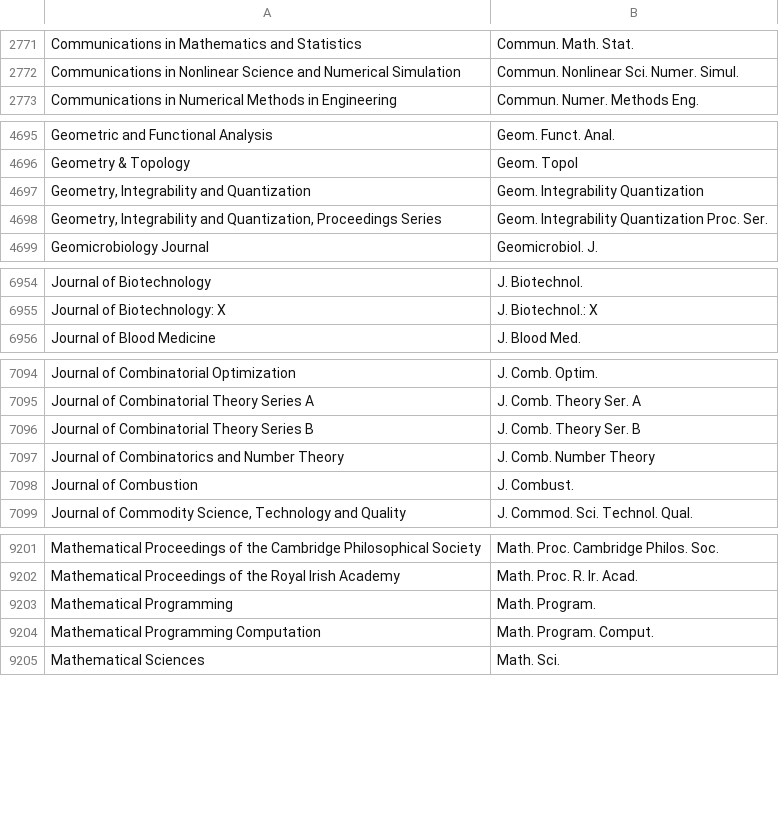
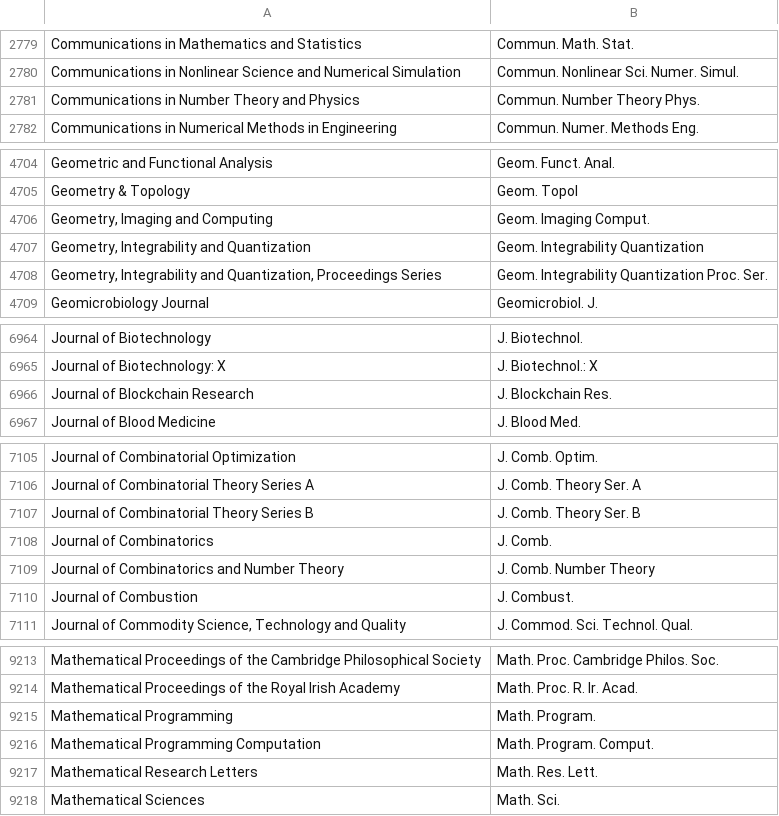
Before and after one commit to JabRef/abbrv.jabref.org, a CSV file: journals/journal_abbreviations_ubc.csv, drawn as a sheet; only a part is shown, gaps mark what is left out; the diff covers the shown part only; the diff names each change by its address in the sheet, - before the commit and + after, or states it on an @@ line.

```diff
--- a/journals/journal_abbreviations_ubc.csv
+++ b/journals/journal_abbreviations_ubc.csv
+row 2781: Communications in Number Theory and Physics | Commun. Number Theory Phys.
+row 4706: Geometry, Imaging and Computing | Geom. Imaging Comput.
+row 6966: Journal of Blockchain Research | J. Blockchain Res.
+row 7108: Journal of Combinatorics | J. Comb.
+row 9217: Mathematical Research Letters | Math. Res. Lett.
```
Also changed, not shown: 12 added rows, 2 removed rows and 1 edited cell elsewhere in this file.
